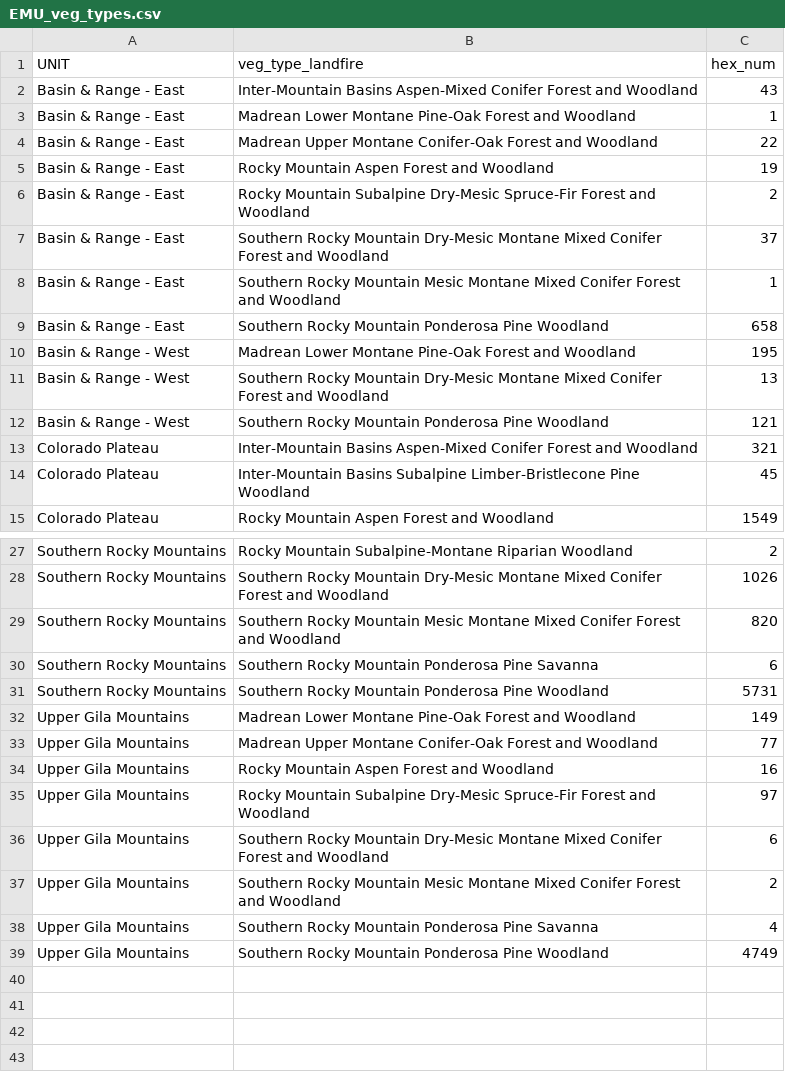
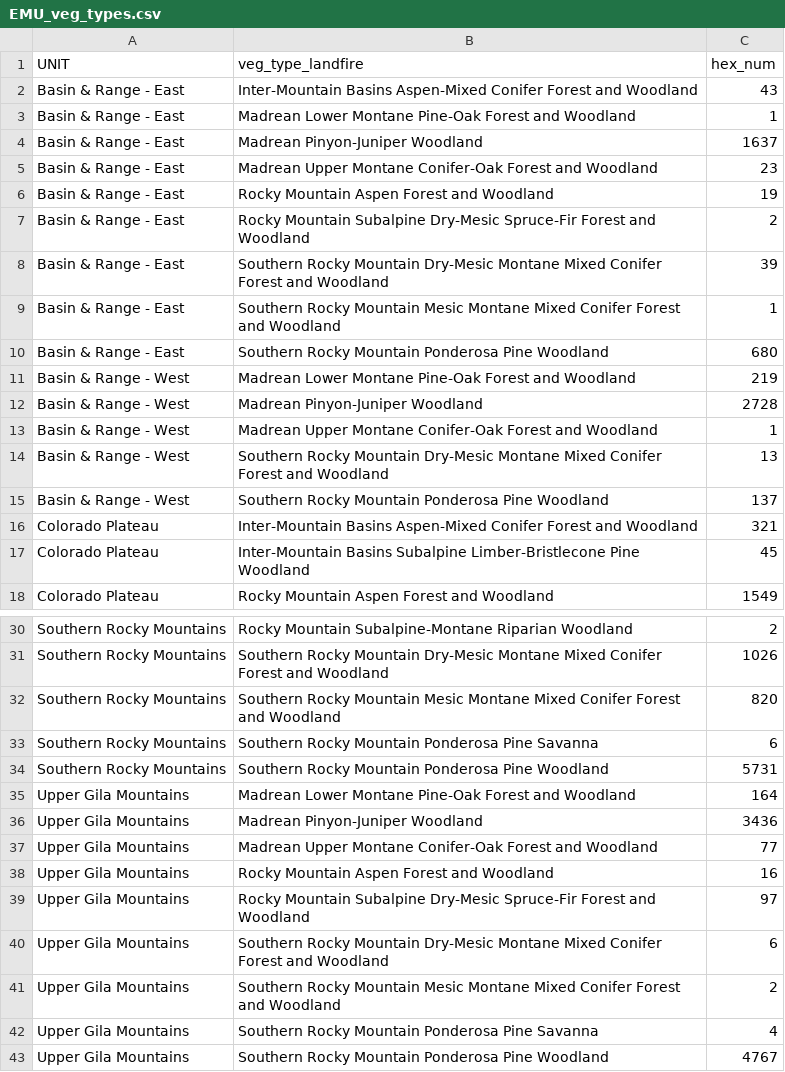
Before and after one commit to karinorman/MSOpower, a CSV file: data/EMU_veg_types.csv, drawn as a sheet; only a part is shown, gaps mark what is left out.

Commit message:
Add in Madrean pinyon-juniper as low occupancy part of sampling frame.

```diff
--- a/data/EMU_veg_types.csv
+++ b/data/EMU_veg_types.csv
@@ -3,11 +3,14 @@ Basin & Range - East,Inter-Mountain Basins Aspen-Mixed Conifer Forest and Woodla
 Basin & Range - East,Madrean Lower Montane Pine-Oak Forest and Woodland,1
-Basin & Range - East,Madrean Upper Montane Conifer-Oak Forest and Woodland,22
+Basin & Range - East,Madrean Pinyon-Juniper Woodland,1637
+Basin & Range - East,Madrean Upper Montane Conifer-Oak Forest and Woodland,23
 Basin & Range - East,Rocky Mountain Aspen Forest and Woodland,19
 Basin & Range - East,Rocky Mountain Subalpine Dry-Mesic Spruce-Fir Forest and Woodland,2
-Basin & Range - East,Southern Rocky Mountain Dry-Mesic Montane Mixed Conifer Forest and Woodland,37
+Basin & Range - East,Southern Rocky Mountain Dry-Mesic Montane Mixed Conifer Forest and Woodland,39
 Basin & Range - East,Southern Rocky Mountain Mesic Montane Mixed Conifer Forest and Woodland,1
-Basin & Range - East,Southern Rocky Mountain Ponderosa Pine Woodland,658
-Basin & Range - West,Madrean Lower Montane Pine-Oak Forest and Woodland,195
+Basin & Range - East,Southern Rocky Mountain Ponderosa Pine Woodland,680
+Basin & Range - West,Madrean Lower Montane Pine-Oak Forest and Woodland,219
+Basin & Range - West,Madrean Pinyon-Juniper Woodland,2728
+Basin & Range - West,Madrean Upper Montane Conifer-Oak Forest and Woodland,1
 Basin & Range - West,Southern Rocky Mountain Dry-Mesic Montane Mixed Conifer Forest and Woodland,13
-Basin & Range - West,Southern Rocky Mountain Ponderosa Pine Woodland,121
+Basin & Range - West,Southern Rocky Mountain Ponderosa Pine Woodland,137
 Colorado Plateau,Inter-Mountain Basins Aspen-Mixed Conifer Forest and Woodland,321
@@ -31,3 +34,4 @@ Southern Rocky Mountains,Southern Rocky Mountain Ponderosa Pine Savanna,6
 Southern Rocky Mountains,Southern Rocky Mountain Ponderosa Pine Woodland,5731
-Upper Gila Mountains,Madrean Lower Montane Pine-Oak Forest and Woodland,149
+Upper Gila Mountains,Madrean Lower Montane Pine-Oak Forest and Woodland,164
+Upper Gila Mountains,Madrean Pinyon-Juniper Woodland,3436
 Upper Gila Mountains,Madrean Upper Montane Conifer-Oak Forest and Woodland,77
@@ -38,2 +42,2 @@ Upper Gila Mountains,Southern Rocky Mountain Mesic Montane Mixed Conifer Forest
 Upper Gila Mountains,Southern Rocky Mountain Ponderosa Pine Savanna,4
-Upper Gila Mountains,Southern Rocky Mountain Ponderosa Pine Woodland,4749
+Upper Gila Mountains,Southern Rocky Mountain Ponderosa Pine Woodland,4767
```
Also changed, not shown: 1 other file.
